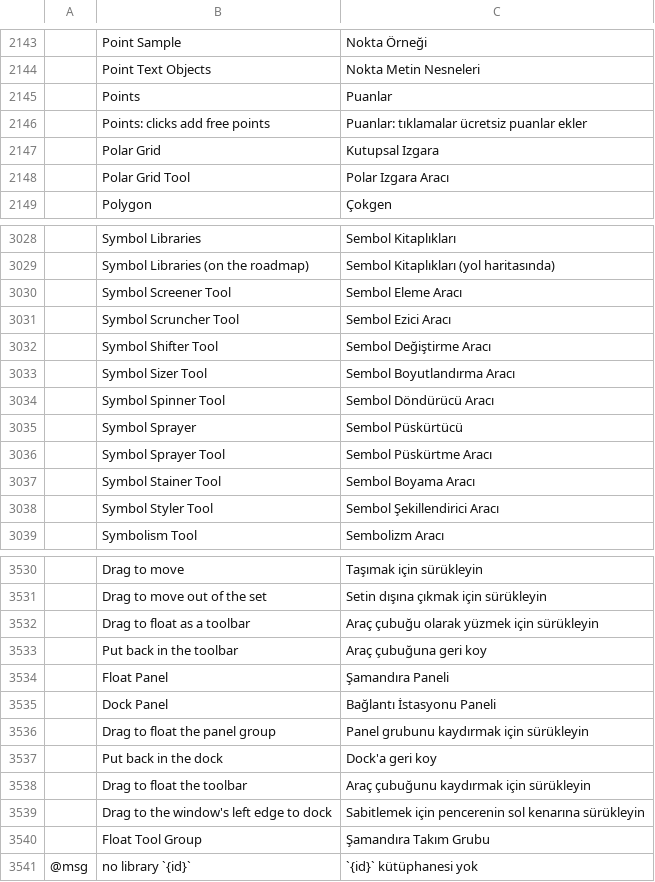
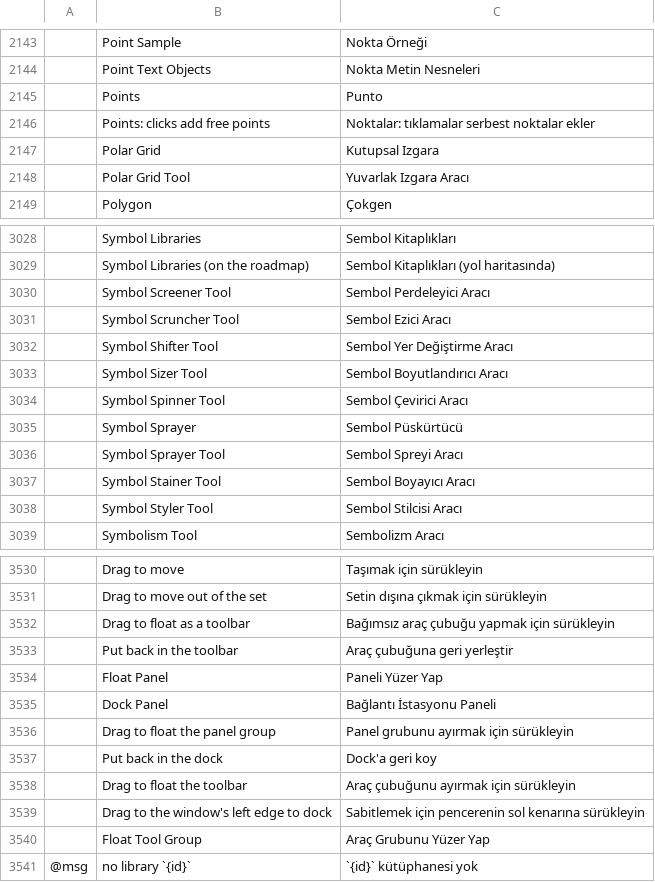
Before and after one commit to Muratv07/vectorcraft, a TSV file: crates/ui-egui/src/i18n/tr.tsv, drawn as a sheet; only a part is shown, gaps mark what is left out; the diff covers the shown part only; the diff names each change by its address in the sheet, - before the commit and + after, or states it on an @@ line.

Commit message:
i18n: align Turkish tools and units with Illustrator parity
- Units: Points -> Punto, Feet -> Fit, Feet & Inches -> Fit ve İnç.
- Tools: Align tool names with official Adobe Illustrator Turkish documentation (Join Tool -> Birleştirme Aracı, Smooth Tool -> Düzgünleştirme Aracı, Warp Tool -> Çarpıtma Aracı, Puppet Warp Tool -> Kukla Çarpıtma Aracı, Mesh Tool -> Kafes Aracı, Paintbrush Tool -> Boya Fırçası Aracı, Polar Grid Tool -> Yuvarlak Izgara Aracı, Flare Tool -> Mercek Parlaması Aracı, Curvature Tool -> Kavis Aracı, Type Tool -> Yazım Aracı, Area Type Tool -> Alan Metni Aracı, etc.).
- Fix floating toolbars and panel strings (Float Panel -> Paneli Yüzer Yap, Float Tool Group -> Araç Grubunu Yüzer Yap).

```diff
--- a/crates/ui-egui/src/i18n/tr.tsv
+++ b/crates/ui-egui/src/i18n/tr.tsv
-C2145: Puanlar
+C2145: Punto
-C2146: Puanlar: tıklamalar ücretsiz puanlar ekler
+C2146: Noktalar: tıklamalar serbest noktalar ekler
-C2148: Polar Izgara Aracı
+C2148: Yuvarlak Izgara Aracı
-C3030: Sembol Eleme Aracı
+C3030: Sembol Perdeleyici Aracı
-C3032: Sembol Değiştirme Aracı
+C3032: Sembol Yer Değiştirme Aracı
-C3033: Sembol Boyutlandırma Aracı
+C3033: Sembol Boyutlandırıcı Aracı
-C3034: Sembol Döndürücü Aracı
+C3034: Sembol Çevirici Aracı
-C3036: Sembol Püskürtme Aracı
+C3036: Sembol Spreyi Aracı
-C3037: Sembol Boyama Aracı
+C3037: Sembol Boyayıcı Aracı
-C3038: Sembol Şekillendirici Aracı
+C3038: Sembol Stilcisi Aracı
-C3532: Araç çubuğu olarak yüzmek için sürükleyin
+C3532: Bağımsız araç çubuğu yapmak için sürükleyin
-C3533: Araç çubuğuna geri koy
+C3533: Araç çubuğuna geri yerleştir
-C3534: Şamandıra Paneli
+C3534: Paneli Yüzer Yap
-C3536: Panel grubunu kaydırmak için sürükleyin
+C3536: Panel grubunu ayırmak için sürükleyin
-C3538: Araç çubuğunu kaydırmak için sürükleyin
+C3538: Araç çubuğunu ayırmak için sürükleyin
-C3540: Şamandıra Takım Grubu
+C3540: Araç Grubunu Yüzer Yap
```
Also changed, not shown: 33 edited cells elsewhere in this file.
